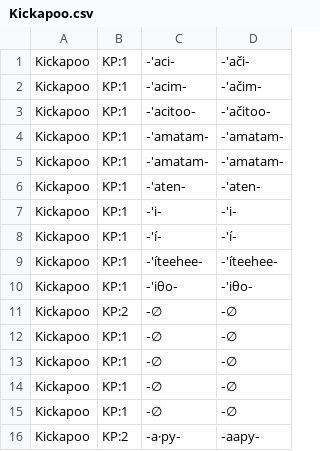
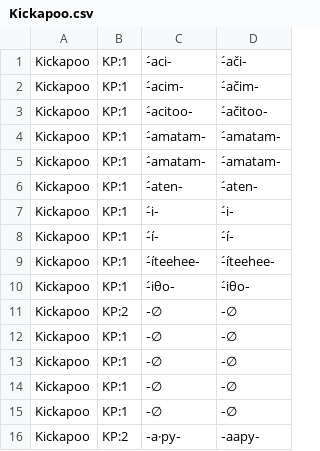
Before and after one commit to dwhieb/Nisinoon, a CSV file: data/transliterations/Kickapoo.csv, drawn as a sheet; only a part is shown.

Commit message:
DATA: Update Kickapoo

```diff
--- a/data/transliterations/Kickapoo.csv
+++ b/data/transliterations/Kickapoo.csv
@@ -1,11 +1,11 @@
-Kickapoo,KP:1,‑'aci‑,‑'ači‑
-Kickapoo,KP:1,‑'acim‑,‑'ačim‑
-Kickapoo,KP:1,‑'acitoo‑,‑'ačitoo‑
-Kickapoo,KP:1,‑'amatam‑,‑'amatam‑
-Kickapoo,KP:1,‑'amatam‑,‑'amatam‑
-Kickapoo,KP:1,‑'aten‑,‑'aten‑
-Kickapoo,KP:1,‑'i‑,‑'i‑
-Kickapoo,KP:1,‑'í‑,‑'í‑
-Kickapoo,KP:1,‑'íteehee‑,‑'íteehee‑
-Kickapoo,KP:1,‑'iθo‑,‑'iθo‑
+Kickapoo,KP:1,‑́aci‑,‑́ači‑
+Kickapoo,KP:1,‑́acim‑,‑́ačim‑
+Kickapoo,KP:1,‑́acitoo‑,‑́ačitoo‑
+Kickapoo,KP:1,‑́amatam‑,‑́amatam‑
+Kickapoo,KP:1,‑́amatam‑,‑́amatam‑
+Kickapoo,KP:1,‑́aten‑,‑́aten‑
+Kickapoo,KP:1,‑́i‑,‑́i‑
+Kickapoo,KP:1,‑́í‑,‑́í‑
+Kickapoo,KP:1,‑́íteehee‑,‑́íteehee‑
+Kickapoo,KP:1,‑́iθo‑,‑́iθo‑
 Kickapoo,KP:2,‑∅,‑∅
```
Also changed, not shown: data/csv/Kickapoo/components.csv, data/csv/Kickapoo/tokens.csv, 1 other file.
